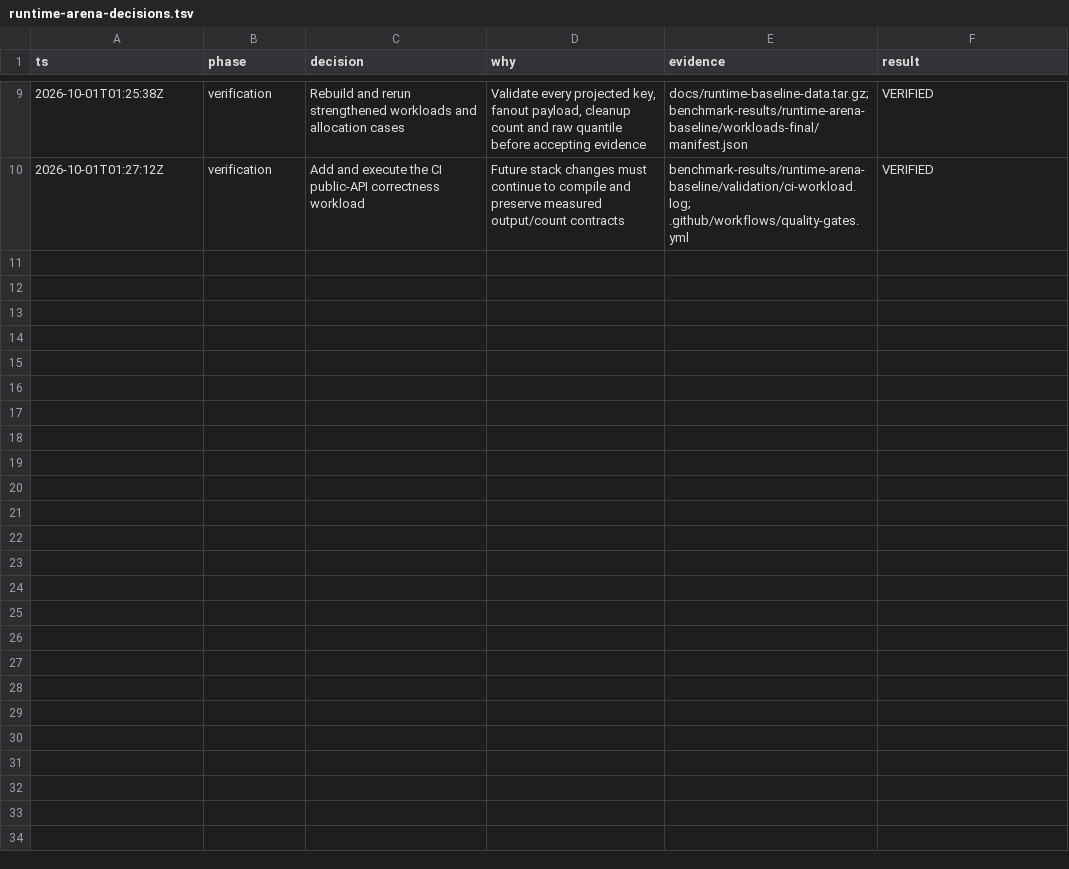
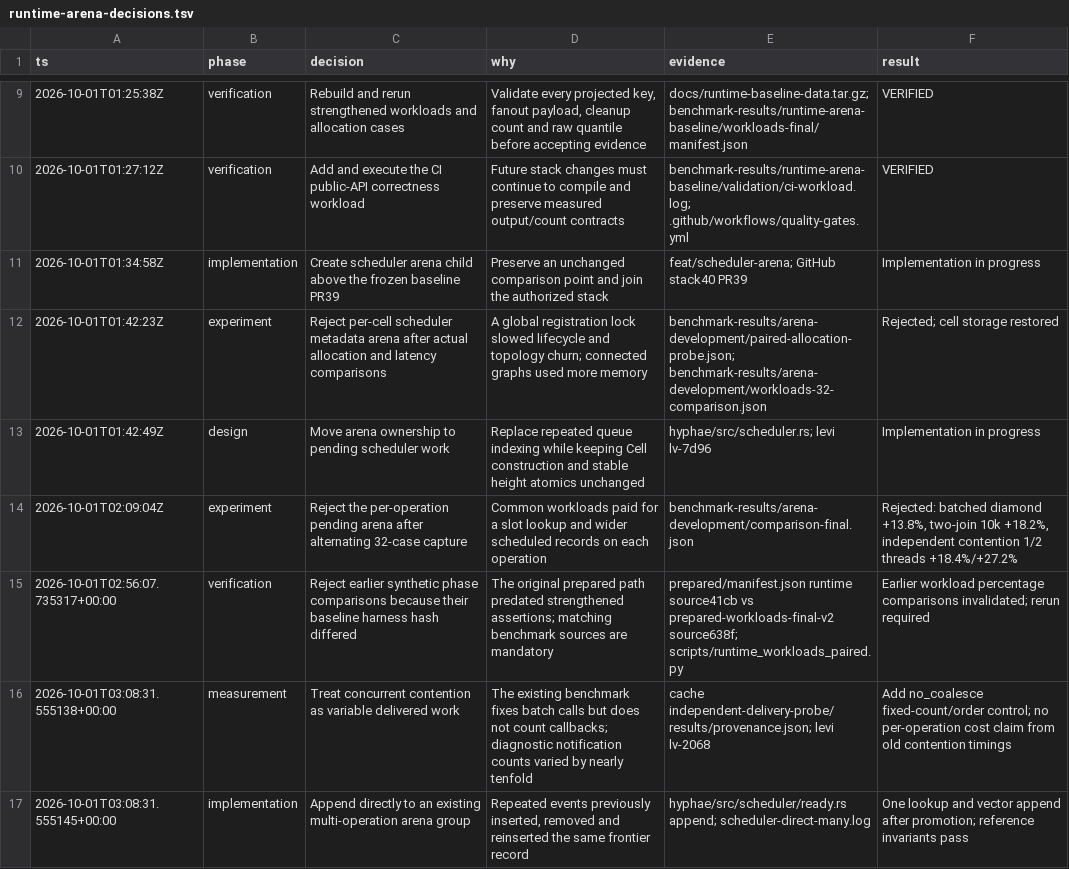
Before and after one commit to ignition-is-go/hyphae, a TSV file: docs/runtime-arena-decisions.tsv, drawn as a sheet; only a part is shown, gaps mark what is left out; the diff names each change by its address in the sheet, - before the commit and + after, or states it on an @@ line.

Commit message:
perf(scheduler): consolidate reusable arena performance work (#42)
* perf(hyphae): compact owned subscription guard storage

* perf(cell-map): skip shard scans for value updates

* ci: run quality gates for stacked pull requests

* test(cell-map): isolate batch regression from parallel unit tests

* test(runtime): capture API-compatible arena baseline

* perf(scheduler): group pending work in a reusable arena

* build: pin Rust to the integration compiler

```diff
--- a/docs/runtime-arena-decisions.tsv
+++ b/docs/runtime-arena-decisions.tsv
+row 11: 2026-10-01T01:34:58Z | implementation | Create scheduler arena child above the frozen baseline PR39 | Preserve an unchanged comparison point and join the authorized stack | feat/scheduler-arena; GitHub stack40 PR39 | Implementation in progress
+row 12: 2026-10-01T01:42:23Z | experiment | Reject per-cell scheduler metadata arena after actual allocation and latency comparisons | A global registration lock slowed lifecycle and topology churn; connected graphs used more memory | benchmark-results/arena-development/paired-allocation-probe.json; benchmark-results/arena-development/workloads-32-comparison.json | Rejected; cell storage restored
+row 13: 2026-10-01T01:42:49Z | design | Move arena ownership to pending scheduler work | Replace repeated queue indexing while keeping Cell construction and stable height atomics unchanged | hyphae/src/scheduler.rs; levi lv-7d96 | Implementation in progress
+row 14: 2026-10-01T02:09:04Z | experiment | Reject the per-operation pending arena after alternating 32-case capture | Common workloads paid for a slot lookup and wider scheduled records on each operation | benchmark-results/arena-development/comparison-final.json | Rejected: batched diamond +13.8%, two-join 10k +18.2%, independent contention 1/2 threads +18.4%/+27.2%
+row 15: 2026-10-01T02:56:07.735317+00:00 | verification | Reject earlier synthetic phase comparisons because their baseline harness hash differed | The original prepared path predated strengthened assertions; matching benchmark sources are mandatory | prepared/manifest.json runtime source41cb vs prepared-workloads-final-v2 source638f; scripts/runtime_workloads_paired.py | Earlier workload percentage comparisons invalidated; rerun required
+row 16: 2026-10-01T03:08:31.555138+00:00 | measurement | Treat concurrent contention as variable delivered work | The existing benchmark fixes batch calls but does not count callbacks; diagnostic notification counts varied by nearly tenfold | cache independent-delivery-probe/results/provenance.json; levi lv-2068 | Add no_coalesce fixed-count/order control; no per-operation cost claim from old contention timings
+row 17: 2026-10-01T03:08:31.555145+00:00 | implementation | Append directly to an existing multi-operation arena group | Repeated events previously inserted, removed and reinserted the same frontier record | hyphae/src/scheduler/ready.rs append; scheduler-direct-many.log | One lookup and vector append after promotion; reference invariants pass
```
Also changed, not shown: 16 other files.
